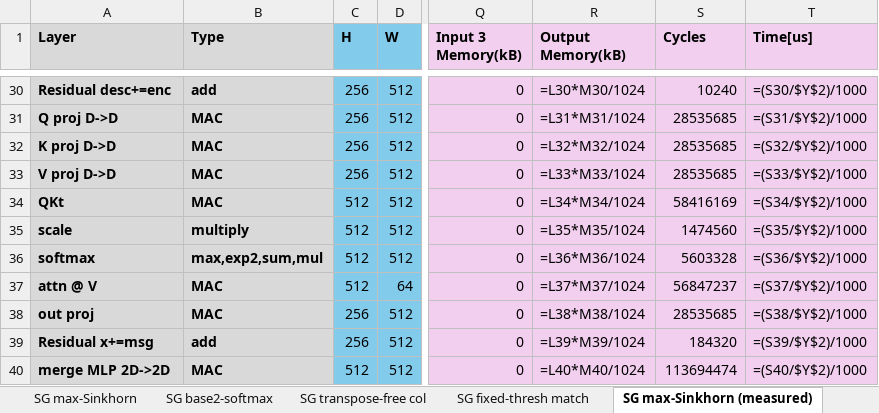
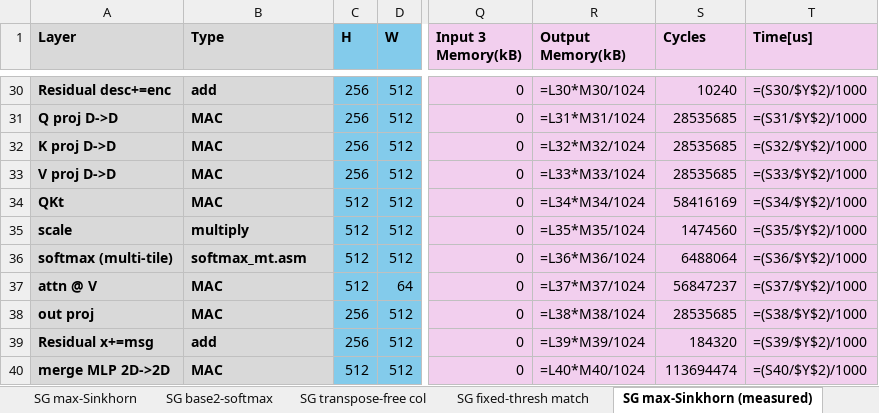
Before and after one commit to yarden-carmi/ipu-emulator, an Excel workbook: IPU_2_SuperGlue.xlsx, sheet SG max-Sinkhorn (measured), drawn as a sheet; only a part is shown, gaps mark what is left out; values as stored, in another font and other column widths than the file's, no borders; formulas without a stored value are shown as written; the diff names each change by its address in the sheet, - before the commit and + after, or states it on an @@ line.

```diff
--- a/IPU_2_SuperGlue.xlsx (sheet SG max-Sinkhorn (measured))
+++ b/IPU_2_SuperGlue.xlsx (sheet SG max-Sinkhorn (measured))
-A36 (Layer): softmax
+A36 (Layer): softmax (multi-tile)
-B36 (Type): max,exp2,sum,mul
+B36 (Type): softmax_mt.asm
-S36 (Cycles): 5603328
+S36 (Cycles): 6488064
```
Also changed, not shown: 2 other files.
